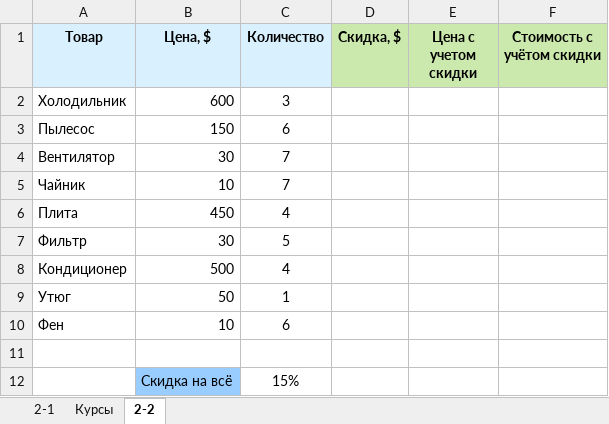
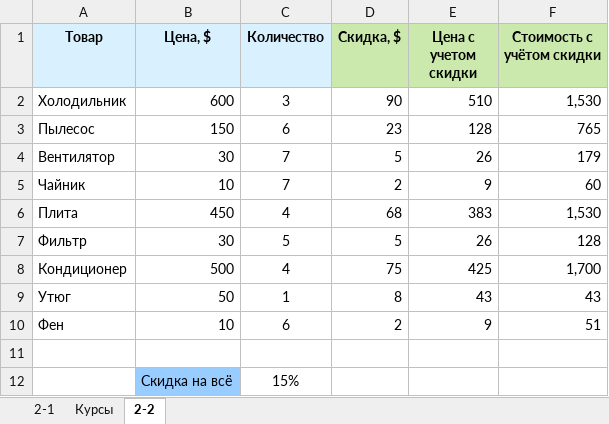
Before and after one commit to ns-m/data_analysis, an Excel workbook: OtherModule/Excel/Для лекции 7.xlsx, sheet 2-2, drawn as a sheet; values as stored, in another font and other column widths than the file's, no borders; charts and pictures not drawn; the diff names each change by its address in the sheet, - before the commit and + after, or states it on an @@ line.

```diff
--- a/OtherModule/Excel/Для лекции 7.xlsx (sheet 2-2)
+++ b/OtherModule/Excel/Для лекции 7.xlsx (sheet 2-2)
-D2 (Скидка, $): (empty)
+D2 (Скидка, $): 90
-E2 (Цена с учетом скидки): (empty)
+E2 (Цена с учетом скидки): 510
-F2 (Стоимость с учётом скидки): (empty)
+F2 (Стоимость с учётом скидки): 1,530
-D3 (Скидка, $): (empty)
+D3 (Скидка, $): 23
-E3 (Цена с учетом скидки): (empty)
+E3 (Цена с учетом скидки): 128
-F3 (Стоимость с учётом скидки): (empty)
+F3 (Стоимость с учётом скидки): 765
-D4 (Скидка, $): (empty)
+D4 (Скидка, $): 5
-E4 (Цена с учетом скидки): (empty)
+E4 (Цена с учетом скидки): 26
-F4 (Стоимость с учётом скидки): (empty)
+F4 (Стоимость с учётом скидки): 179
-D5 (Скидка, $): (empty)
+D5 (Скидка, $): 2
-E5 (Цена с учетом скидки): (empty)
+E5 (Цена с учетом скидки): 9
-F5 (Стоимость с учётом скидки): (empty)
+F5 (Стоимость с учётом скидки): 60
-D6 (Скидка, $): (empty)
+D6 (Скидка, $): 68
-E6 (Цена с учетом скидки): (empty)
+E6 (Цена с учетом скидки): 383
-F6 (Стоимость с учётом скидки): (empty)
+F6 (Стоимость с учётом скидки): 1,530
-D7 (Скидка, $): (empty)
+D7 (Скидка, $): 5
-E7 (Цена с учетом скидки): (empty)
+E7 (Цена с учетом скидки): 26
-F7 (Стоимость с учётом скидки): (empty)
+F7 (Стоимость с учётом скидки): 128
-D8 (Скидка, $): (empty)
+D8 (Скидка, $): 75
-E8 (Цена с учетом скидки): (empty)
+E8 (Цена с учетом скидки): 425
-F8 (Стоимость с учётом скидки): (empty)
+F8 (Стоимость с учётом скидки): 1,700
-D9 (Скидка, $): (empty)
+D9 (Скидка, $): 8
-E9 (Цена с учетом скидки): (empty)
+E9 (Цена с учетом скидки): 43
-F9 (Стоимость с учётом скидки): (empty)
+F9 (Стоимость с учётом скидки): 43
-D10 (Скидка, $): (empty)
+D10 (Скидка, $): 2
-E10 (Цена с учетом скидки): (empty)
+E10 (Цена с учетом скидки): 9
-F10 (Стоимость с учётом скидки): (empty)
+F10 (Стоимость с учётом скидки): 51
```
Also changed, not shown: charts or pictures, 1 other file.
